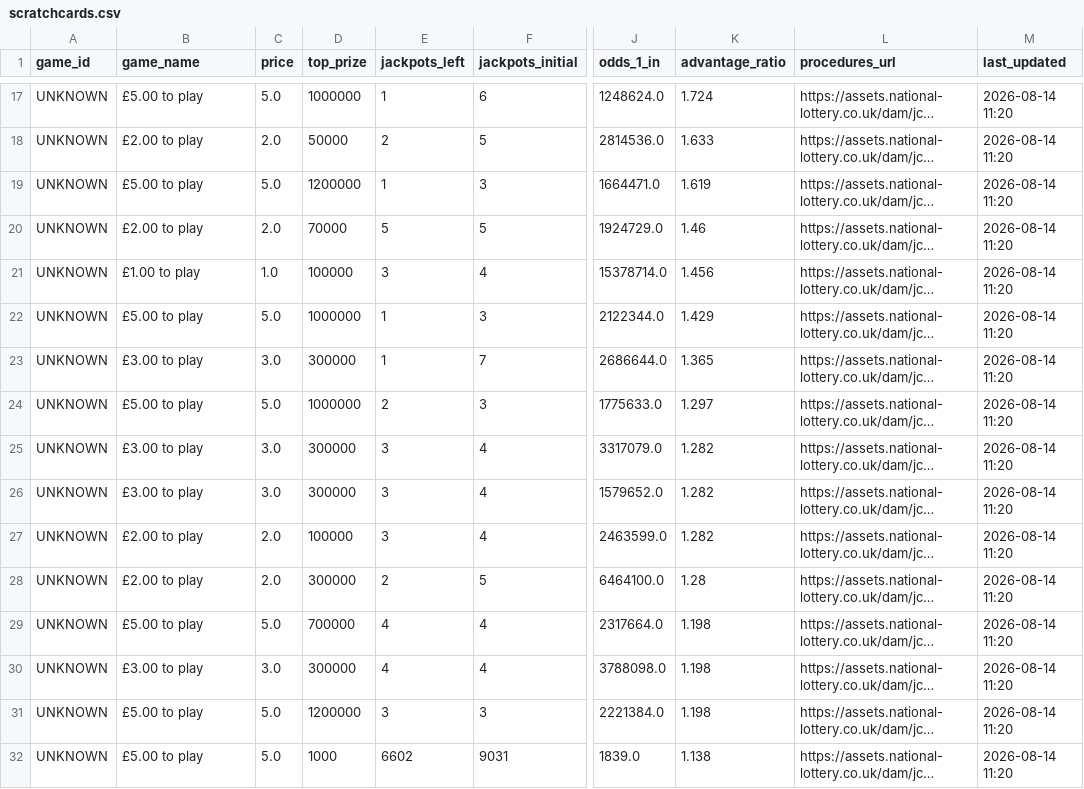
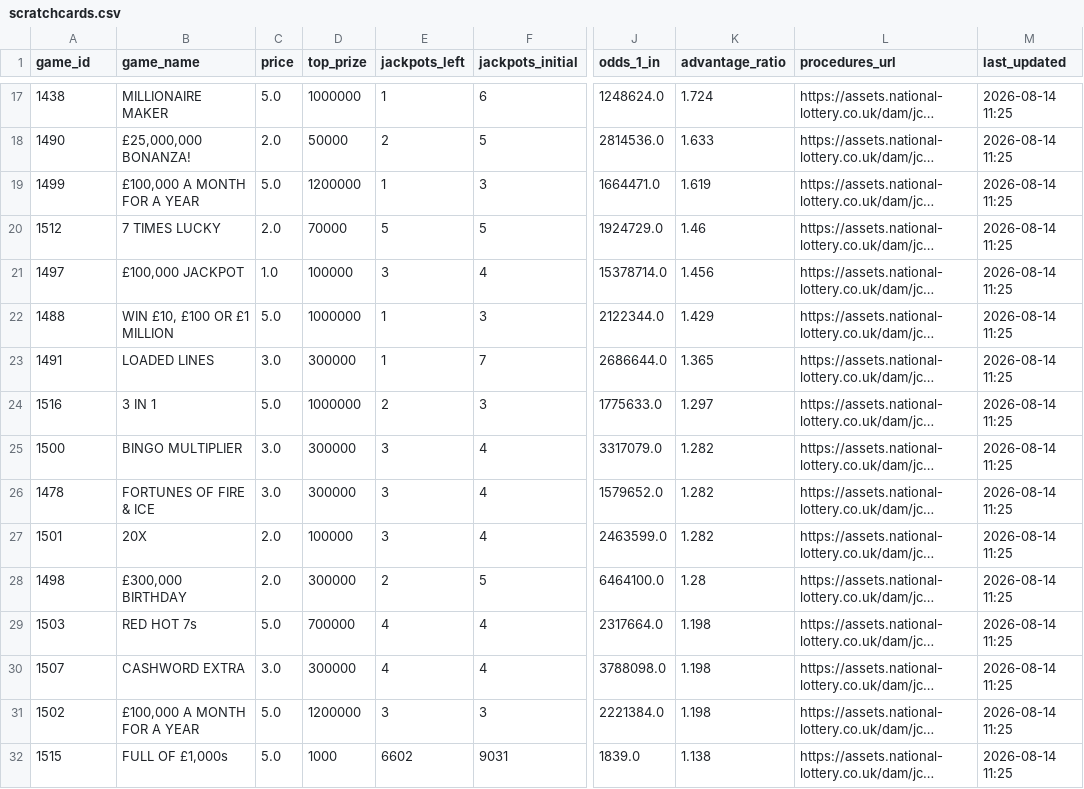
Before and after one commit to barc-gh/nl-scrapper, a CSV file: scratchcards.csv, drawn as a sheet; only a part is shown, gaps mark what is left out; long unchanged cells end in …; the diff covers the shown part only; the diff names each change by its address in the sheet, - before the commit and + after, or states it on an @@ line.

```diff
--- a/scratchcards.csv
+++ b/scratchcards.csv
-A17 (game_id): UNKNOWN
+A17 (game_id): 1438
-B17 (game_name): £5.00 to play
+B17 (game_name): MILLIONAIRE MAKER
-M17:M32 (last_updated): 2026-08-14 11:20
+M17:M32 (last_updated): 2026-08-14 11:25
-A18 (game_id): UNKNOWN
+A18 (game_id): 1490
-B18 (game_name): £2.00 to play
+B18 (game_name): £25,000,000 BONANZA!
-A19 (game_id): UNKNOWN
+A19 (game_id): 1499
-B19 (game_name): £5.00 to play
+B19 (game_name): £100,000 A MONTH FOR A YEAR
-A20 (game_id): UNKNOWN
+A20 (game_id): 1512
-B20 (game_name): £2.00 to play
+B20 (game_name): 7 TIMES LUCKY
-A21 (game_id): UNKNOWN
+A21 (game_id): 1497
-B21 (game_name): £1.00 to play
+B21 (game_name): £100,000 JACKPOT
-A22 (game_id): UNKNOWN
+A22 (game_id): 1488
-B22 (game_name): £5.00 to play
+B22 (game_name): WIN £10, £100 OR £1 MILLION
-A23 (game_id): UNKNOWN
+A23 (game_id): 1491
-B23 (game_name): £3.00 to play
+B23 (game_name): LOADED LINES
-A24 (game_id): UNKNOWN
+A24 (game_id): 1516
-B24 (game_name): £5.00 to play
+B24 (game_name): 3 IN 1
-A25 (game_id): UNKNOWN
+A25 (game_id): 1500
-B25 (game_name): £3.00 to play
+B25 (game_name): BINGO MULTIPLIER
-A26 (game_id): UNKNOWN
+A26 (game_id): 1478
-B26 (game_name): £3.00 to play
+B26 (game_name): FORTUNES OF FIRE & ICE
-A27 (game_id): UNKNOWN
+A27 (game_id): 1501
-B27 (game_name): £2.00 to play
+B27 (game_name): 20X
-A28 (game_id): UNKNOWN
+A28 (game_id): 1498
-B28 (game_name): £2.00 to play
+B28 (game_name): £300,000 BIRTHDAY
-A29 (game_id): UNKNOWN
+A29 (game_id): 1503
-B29 (game_name): £5.00 to play
+B29 (game_name): RED HOT 7s
-A30 (game_id): UNKNOWN
+A30 (game_id): 1507
-B30 (game_name): £3.00 to play
+B30 (game_name): CASHWORD EXTRA
-A31 (game_id): UNKNOWN
+A31 (game_id): 1502
-B31 (game_name): £5.00 to play
+B31 (game_name): £100,000 A MONTH FOR A YEAR
-A32 (game_id): UNKNOWN
+A32 (game_id): 1515
-B32 (game_name): £5.00 to play
+B32 (game_name): FULL OF £1,000s
```
Also changed, not shown: 96 edited cells elsewhere in this file.
